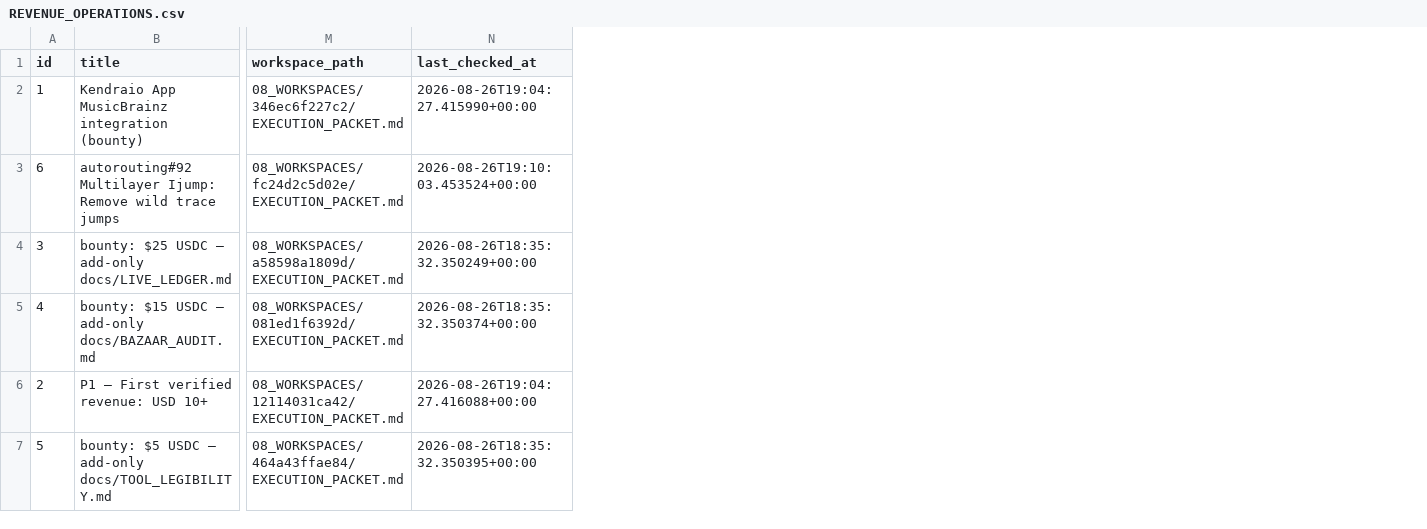
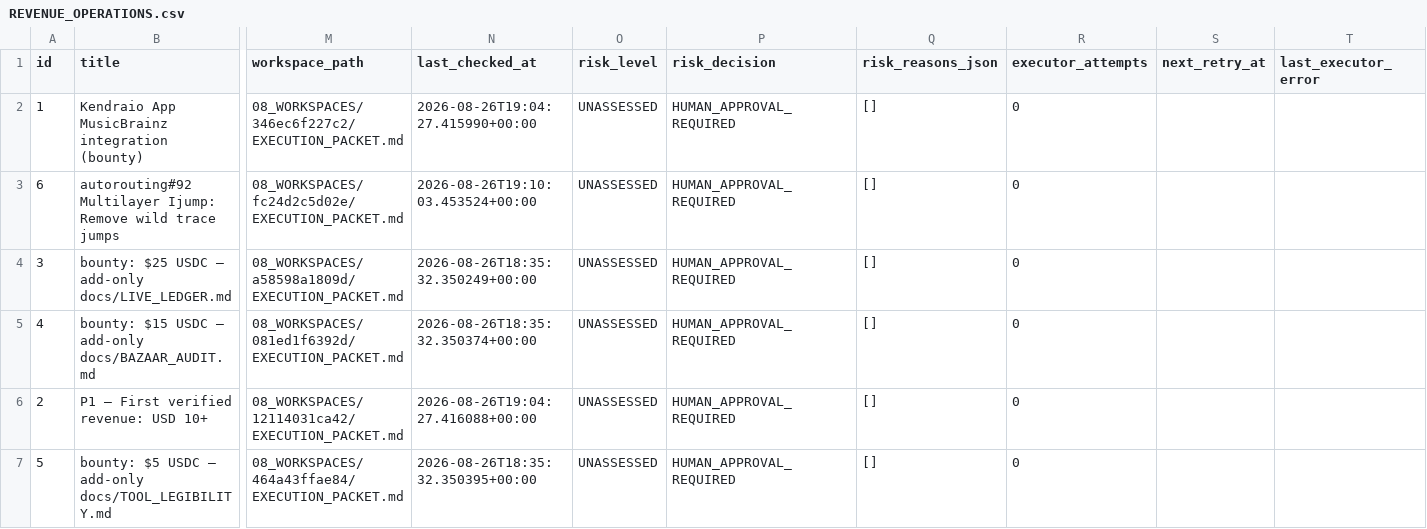
Before and after one commit to ainetwork-global/AI-Network-Lab-Brain, a CSV file: 01_GLOBAL_REVENUE_BRAIN/04_OPPORTUNITIES/REVENUE_OPERATIONS.csv, drawn as a sheet; only a part is shown, gaps mark what is left out; the diff names each change by its address in the sheet, - before the commit and + after, or states it on an @@ line.

```diff
--- a/01_GLOBAL_REVENUE_BRAIN/04_OPPORTUNITIES/REVENUE_OPERATIONS.csv
+++ b/01_GLOBAL_REVENUE_BRAIN/04_OPPORTUNITIES/REVENUE_OPERATIONS.csv
+column O (risk_level), rows 2-7: all UNASSESSED
+column P (risk_decision), rows 2-7: all HUMAN_APPROVAL_REQUIRED
+column Q (risk_reasons_json), rows 2-7: all []
+column R (executor_attempts), rows 2-7: all 0
+column S (next_retry_at), empty
+column T (last_executor_error), empty
```
Also changed, not shown: 01_GLOBAL_REVENUE_BRAIN/04_OPPORTUNITIES/GLOBAL_DECISION_QUEUE.csv, 01_GLOBAL_REVENUE_BRAIN/04_OPPORTUNITIES/LIVE_TRUTH_EXECUTION_QUEUE.csv, 28 other files.
